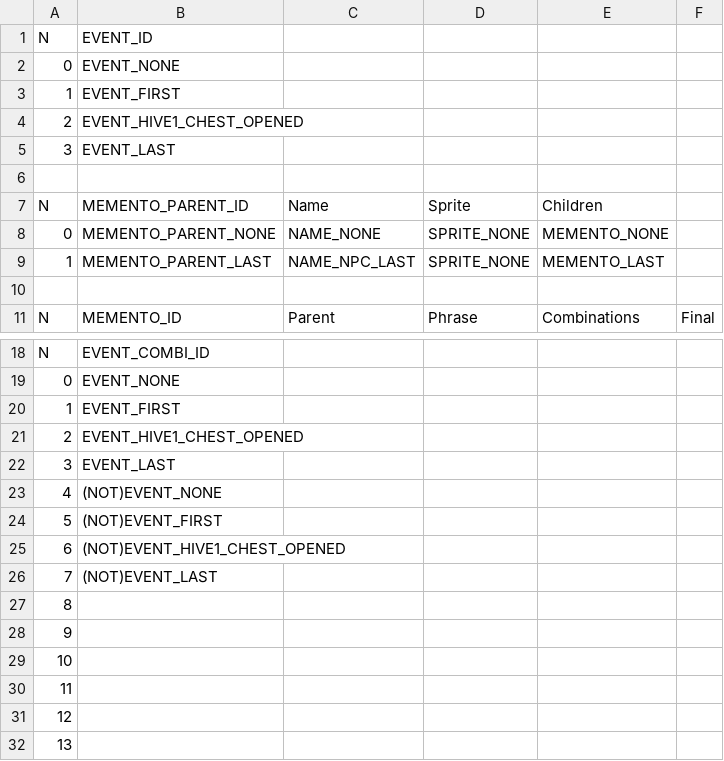
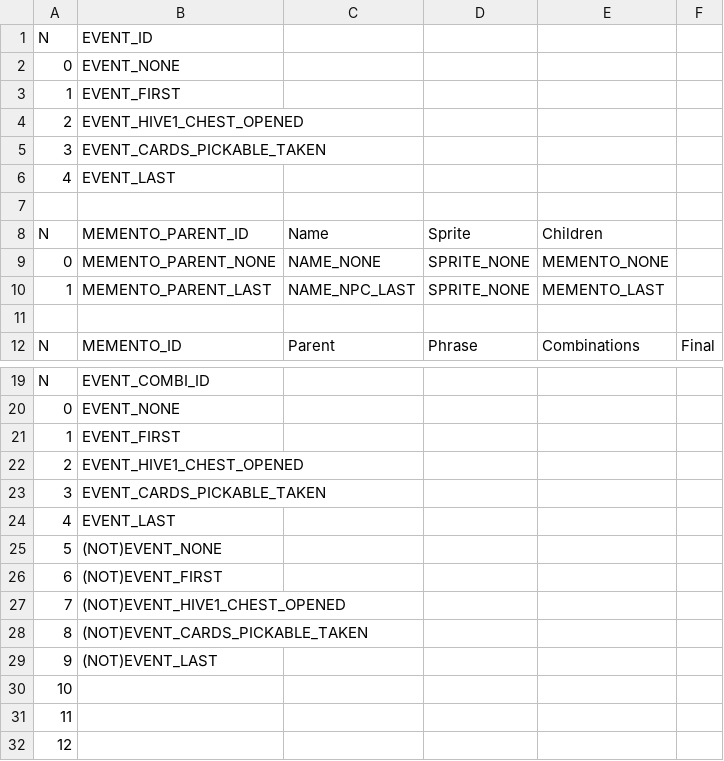
Before and after one commit to ivor4/Goblins3_AnotherQuest, a CSV file: VARMAP_Generator/EVENTS.csv, drawn as a sheet; only a part is shown, gaps mark what is left out; the shorter side is filled out with more unchanged rows.

Commit message:
[Partial] Hive Room1 -Differenciated Despawn from Destroy -Events which can be repeated and not deleted from pending list

```diff
--- a/VARMAP_Generator/EVENTS.csv
+++ b/VARMAP_Generator/EVENTS.csv
@@ -4,3 +4,4 @@ N,EVENT_ID,,,,
 2,EVENT_HIVE1_CHEST_OPENED,,,,
-3,EVENT_LAST,,,,
+3,EVENT_CARDS_PICKABLE_TAKEN,,,,
+4,EVENT_LAST,,,,
 ,,,,,
@@ -21,9 +22,9 @@ N,EVENT_COMBI_ID,,,,
 2,EVENT_HIVE1_CHEST_OPENED,,,,
-3,EVENT_LAST,,,,
-4,(NOT)EVENT_NONE,,,,
-5,(NOT)EVENT_FIRST,,,,
-6,(NOT)EVENT_HIVE1_CHEST_OPENED,,,,
-7,(NOT)EVENT_LAST,,,,
-8,,,,,
-9,,,,,
+3,EVENT_CARDS_PICKABLE_TAKEN,,,,
+4,EVENT_LAST,,,,
+5,(NOT)EVENT_NONE,,,,
+6,(NOT)EVENT_FIRST,,,,
+7,(NOT)EVENT_HIVE1_CHEST_OPENED,,,,
+8,(NOT)EVENT_CARDS_PICKABLE_TAKEN,,,,
+9,(NOT)EVENT_LAST,,,,
 10,,,,,
```
Also changed, not shown: VARMAP_Generator/ACTION_CONDS.csv, VARMAP_Generator/ITEMS.csv, 12 other files.
